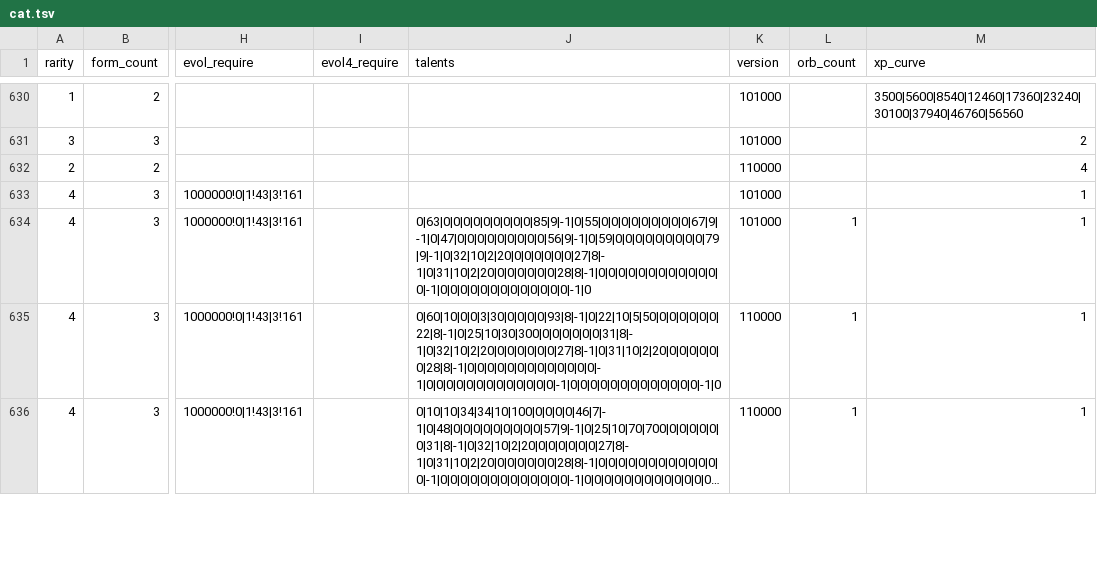
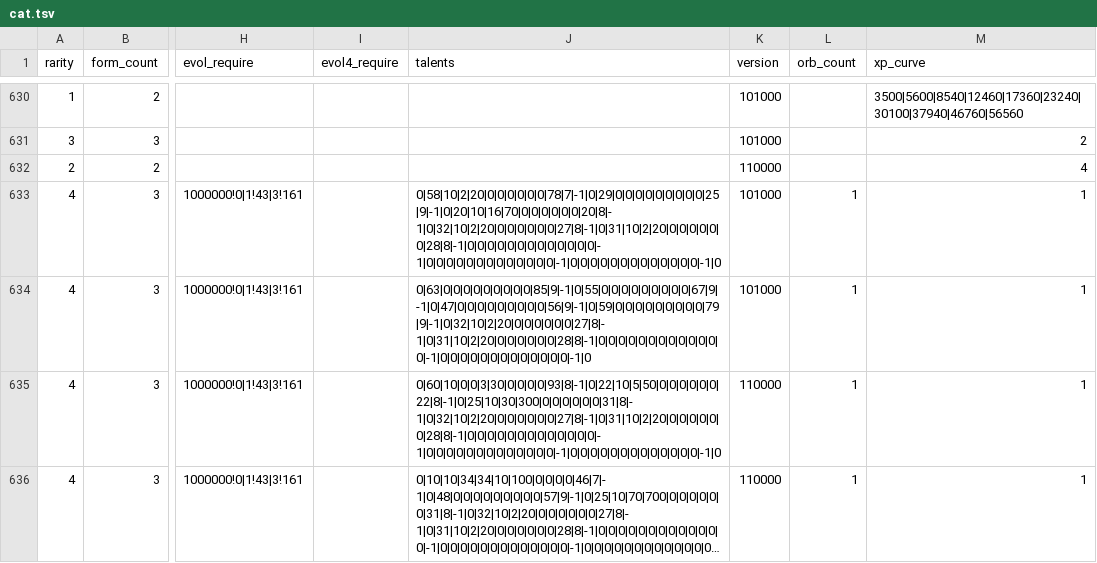
Before and after one commit to yjrubixcube/yjrubixcube.github.io, a TSV file: data/cat.tsv, drawn as a sheet; only a part is shown, gaps mark what is left out; long unchanged cells end in …; the diff covers the shown part only; the diff names each change by its address in the sheet, - before the commit and + after, or states it on an @@ line.

```diff
--- a/data/cat.tsv
+++ b/data/cat.tsv
-J633 (talents): (empty)
+J633 (talents): 0|58|10|2|20|0|0|0|0|0|0|78|7|-1|0|29|0|0|0|0|0|0|0|0|0|25|9|-1|0|20|10|16|70|0|0|0|0|0|0|20|8|-1|0|32|10|2|20|0|0|0|0|0|0|27|8|-1|0|31|10|2|20|0|0|0|0|0|0|28|8|-1|0|0|0|0|0|0|0|0|0|0|0|0|0|-1|0|0|0|0|0|0|0|0|0|0|0|0|0|-1|0|0|0|0|0|0|0|0|0|0|0|0|0|-1|0
-L633 (orb_count): (empty)
+L633 (orb_count): 1
```
Also changed, not shown: 4 added rows and 17 edited cells elsewhere in this file, data/catstat.tsv, data/enemy.tsv, 17 other files.
